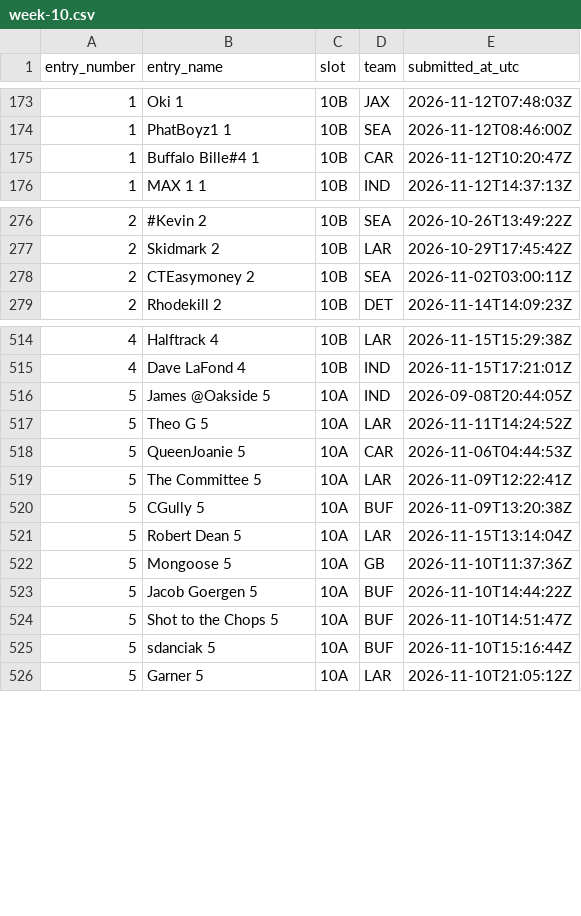
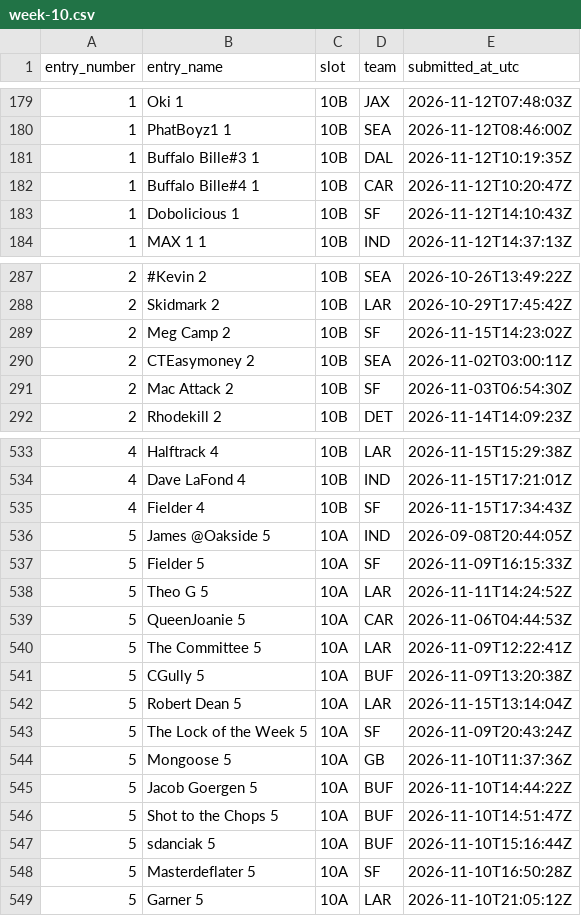
Before and after one commit to wstow/pow-pick-log, a CSV file: seasons/2026/week-10.csv, drawn as a sheet; only a part is shown, gaps mark what is left out; the diff covers the shown part only; the diff names each change by its address in the sheet, - before the commit and + after, or states it on an @@ line.

Commit message:
Season 2026 week 10: 889 revealed picks

```diff
--- a/seasons/2026/week-10.csv
+++ b/seasons/2026/week-10.csv
+row 181: 1 | Buffalo Bille#3 1 | 10B | DAL | 2026-11-12T10:19:35Z
+row 183: 1 | Dobolicious 1 | 10B | SF | 2026-11-12T14:10:43Z
+row 289: 2 | Meg Camp 2 | 10B | SF | 2026-11-15T14:23:02Z
+row 291: 2 | Mac Attack 2 | 10B | SF | 2026-11-03T06:54:30Z
+row 535: 4 | Fielder 4 | 10B | SF | 2026-11-15T17:34:43Z
+row 537: 5 | Fielder 5 | 10A | SF | 2026-11-09T16:15:33Z
+row 543: 5 | The Lock of the Week 5 | 10A | SF | 2026-11-09T20:43:24Z
+row 548: 5 | Masterdeflater 5 | 10A | SF | 2026-11-10T16:50:28Z
```
Also changed, not shown: 28 added rows elsewhere in this file.
